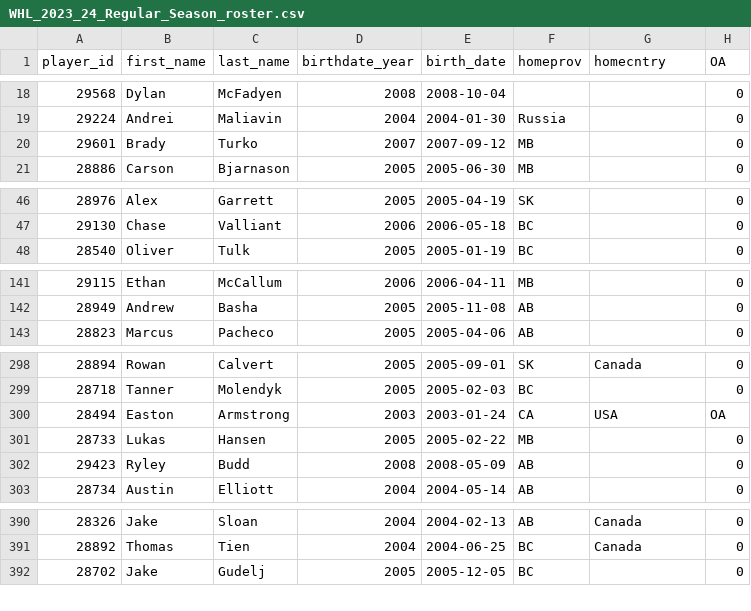
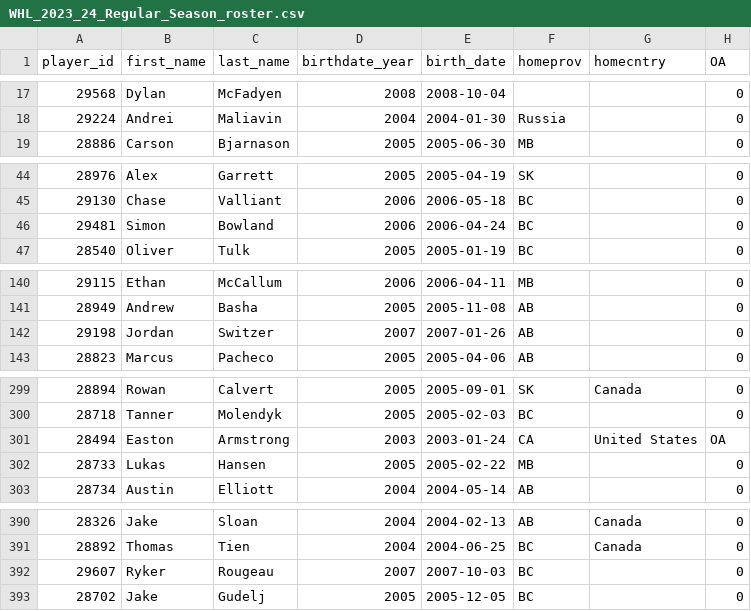
Before and after one commit to lennonay/Prospect_scraper, a CSV file: data/roster/WHL_2023_24_Regular_Season_roster.csv, drawn as a sheet; only a part is shown, gaps mark what is left out; the diff covers the shown part only.

```diff
--- a/data/roster/WHL_2023_24_Regular_Season_roster.csv
+++ b/data/roster/WHL_2023_24_Regular_Season_roster.csv
@@ -19,3 +18,2 @@ player_id,first_name,last_name,birthdate_year,birth_date,homeprov,homecntry,OA
 29224,Andrei,Maliavin,2004,2004-01-30,Russia,,0
-29601,Brady,Turko,2007,2007-09-12,MB,,0
 28886,Carson,Bjarnason,2005,2005-06-30,MB,,0
@@ -47,2 +45,3 @@ player_id,first_name,last_name,birthdate_year,birth_date,homeprov,homecntry,OA
 29130,Chase,Valliant,2006,2006-05-18,BC,,0
+29481,Simon,Bowland,2006,2006-04-24,BC,,0
 28540,Oliver,Tulk,2005,2005-01-19,BC,,0
@@ -142,2 +141,3 @@ player_id,first_name,last_name,birthdate_year,birth_date,homeprov,homecntry,OA
 28949,Andrew,Basha,2005,2005-11-08,AB,,0
+29198,Jordan,Switzer,2007,2007-01-26,AB,,0
 28823,Marcus,Pacheco,2005,2005-04-06,AB,,0
@@ -299,5 +300,4 @@ player_id,first_name,last_name,birthdate_year,birth_date,homeprov,homecntry,OA
 28718,Tanner,Molendyk,2005,2005-02-03,BC,,0
-28494,Easton,Armstrong,2003,2003-01-24,CA,USA,OA
+28494,Easton,Armstrong,2003,2003-01-24,CA,United States,OA
 28733,Lukas,Hansen,2005,2005-02-22,MB,,0
-29423,Ryley,Budd,2008,2008-05-09,AB,,0
 28734,Austin,Elliott,2004,2004-05-14,AB,,0
@@ -391,2 +391,3 @@ player_id,first_name,last_name,birthdate_year,birth_date,homeprov,homecntry,OA
 28892,Thomas,Tien,2004,2004-06-25,BC,Canada,0
+29607,Ryker,Rougeau,2007,2007-10-03,BC,,0
 28702,Jake,Gudelj,2005,2005-12-05,BC,,0
```
Also changed, not shown: 2 added rows, 3 removed rows and 31 edited cells elsewhere in this file, 2 other files.
